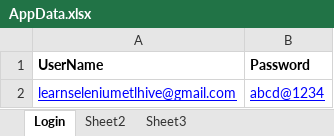
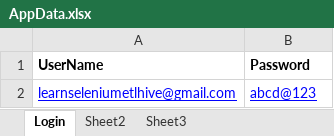
Before and after one commit to learnseleniumetlhive/DemoFramework_5Nov, an Excel workbook: ApplicationTestData/AppData.xlsx, sheet Login, drawn as a sheet; values as stored, in another font and other column widths than the file's, no borders; the diff names each change by its address in the sheet, - before the commit and + after, or states it on an @@ line.

```diff
--- a/ApplicationTestData/AppData.xlsx (sheet Login)
+++ b/ApplicationTestData/AppData.xlsx (sheet Login)
-B2 (Password): abcd@1234
+B2 (Password): abcd@123
```
Also changed, not shown: 28 other files.
